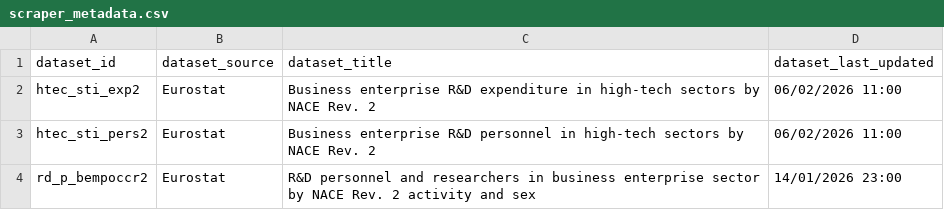
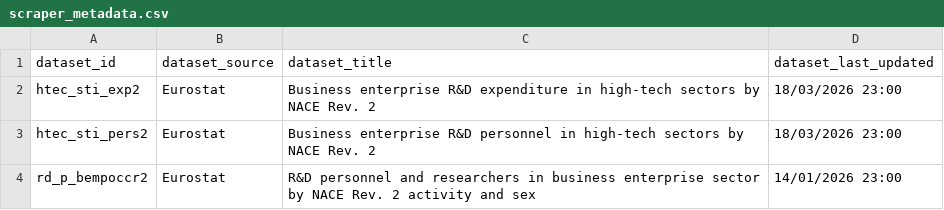
Before and after one commit to DominikaDrazyk/DataAnalysis_Efficiency_and_Diversity, a CSV file: data/scraper_metadata.csv, drawn as a sheet; the diff names each change by its address in the sheet, - before the commit and + after, or states it on an @@ line.

```diff
--- a/data/scraper_metadata.csv
+++ b/data/scraper_metadata.csv
-D2:D3 (dataset_last_updated): 06/02/2026 11:00
+D2:D3 (dataset_last_updated): 18/03/2026 23:00
```
Also changed, not shown: data/analysis_data.csv, data/scraper_data.csv, 9 other files.
